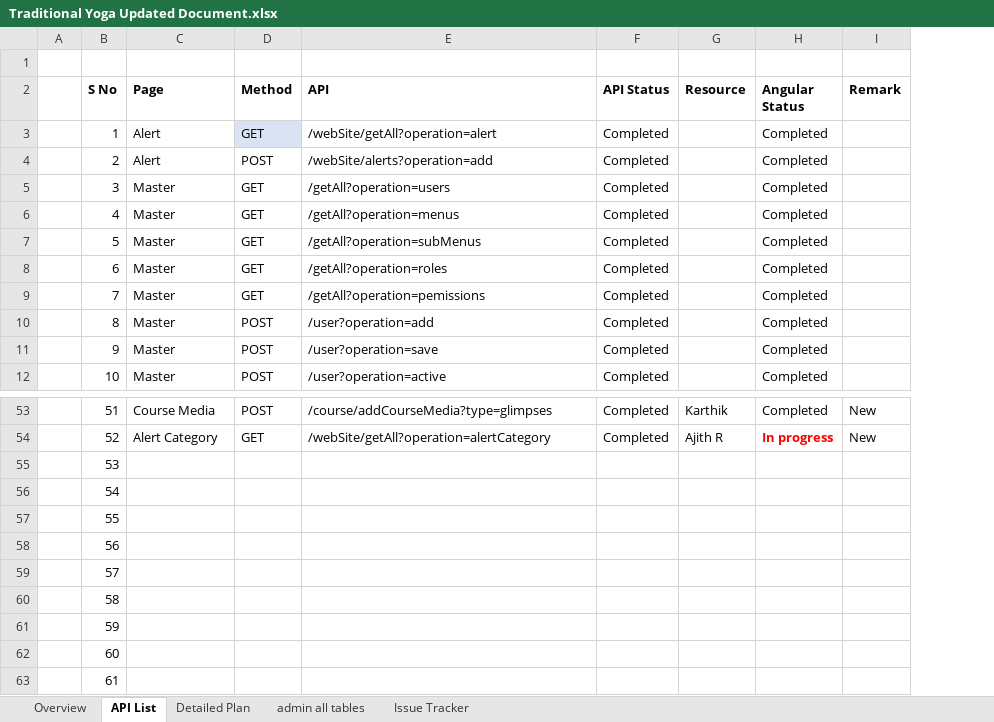
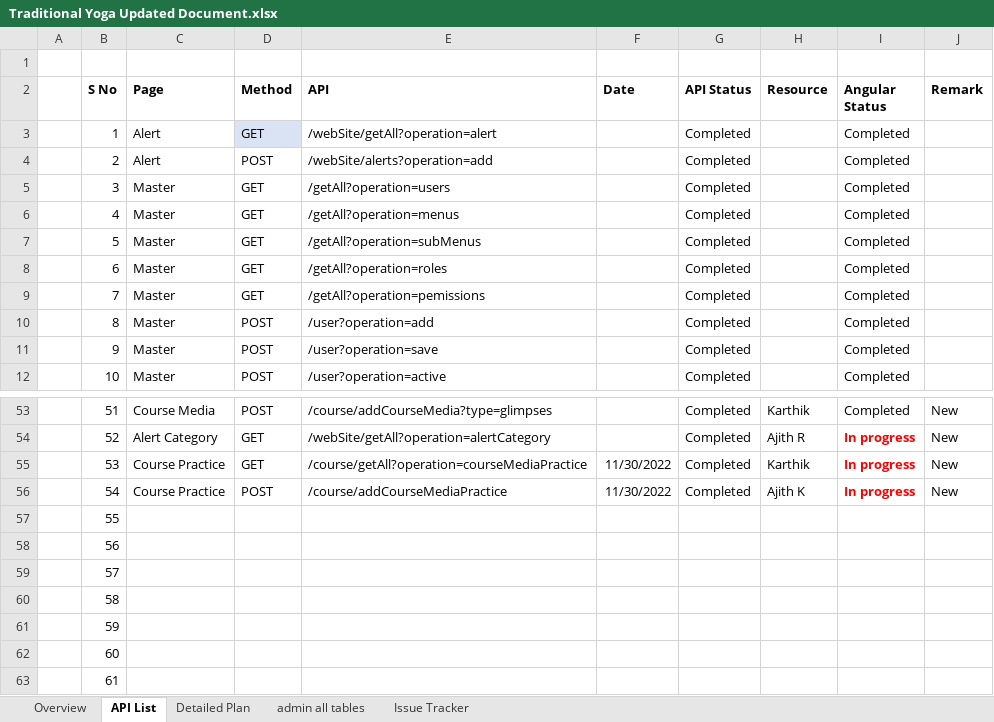
Before and after one commit to praneeth-bigtapp/yoga_excelsheet, an Excel workbook: Traditional Yoga Updated Document.xlsx, sheet API List, drawn as a sheet; only a part is shown, gaps mark what is left out; values as stored, in another font and other column widths than the file's, no borders; table styles not drawn; addresses are those after the commit; the diff names each change by its address in the sheet, - before the commit and + after, or states it on an @@ line.

```diff
--- a/Traditional Yoga Updated Document.xlsx (sheet API List)
+++ b/Traditional Yoga Updated Document.xlsx (sheet API List)
+column F (Date), rows 55-56: 11/30/2022 | 11/30/2022
-C55:C56 (Page): (empty)
+C55:C56 (Page): Course Practice
-D55 (Method): (empty)
+D55 (Method): GET
-E55 (API): (empty)
+E55 (API): /course/getAll?operation=courseMediaPractice
-G55:G56 (API Status): (empty)
+G55:G56 (API Status): Completed
-H55 (Resource): (empty)
+H55 (Resource): Karthik
-I55:I56 (Angular Status): (empty)
+I55:I56 (Angular Status): In progress
-J55:J56 (Remark): (empty)
+J55:J56 (Remark): New
-D56 (Method): (empty)
+D56 (Method): POST
-E56 (API): (empty)
+E56 (API): /course/addCourseMediaPractice
-H56 (Resource): (empty)
+H56 (Resource): Ajith K
```
Also changed, not shown: sheet Detailed Plan, hidden cells.
